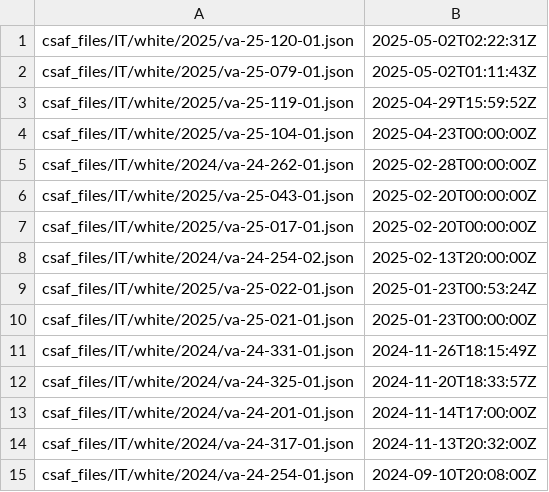
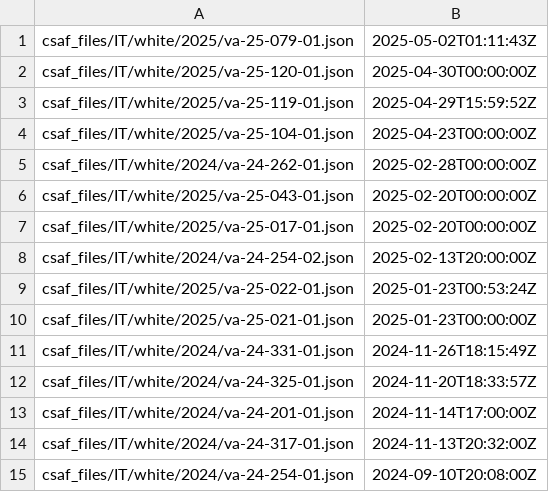
Before and after one commit to cisagov/CSAF, a CSV file: csaf_files/IT/white/changes.csv, drawn as a sheet.

```diff
--- a/csaf_files/IT/white/changes.csv
+++ b/csaf_files/IT/white/changes.csv
@@ -1,3 +1,3 @@
-csaf_files/IT/white/2025/va-25-120-01.json,2025-05-02T02:22:31Z
 csaf_files/IT/white/2025/va-25-079-01.json,2025-05-02T01:11:43Z
+csaf_files/IT/white/2025/va-25-120-01.json,2025-04-30T00:00:00Z
 csaf_files/IT/white/2025/va-25-119-01.json,2025-04-29T15:59:52Z
```
Also changed, not shown: 4 other files.
